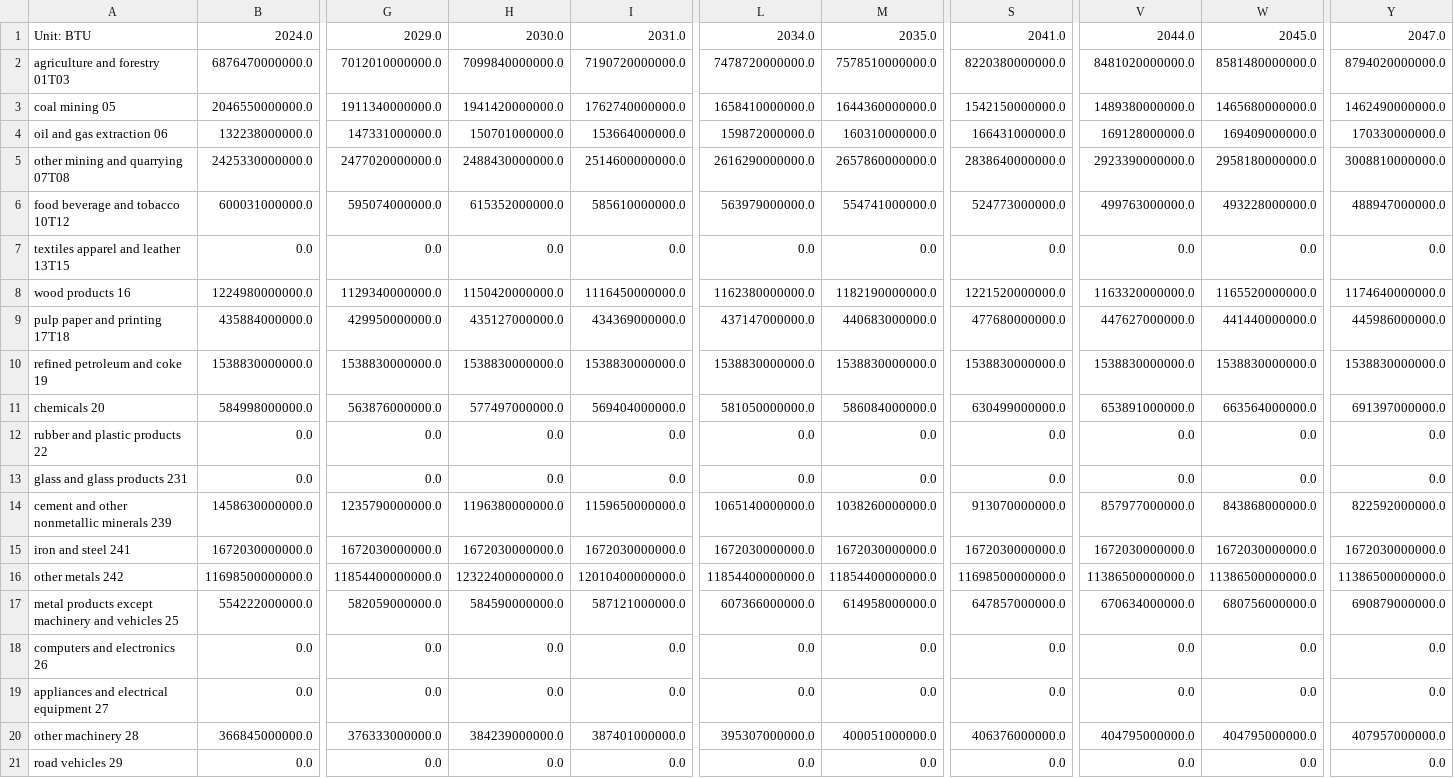
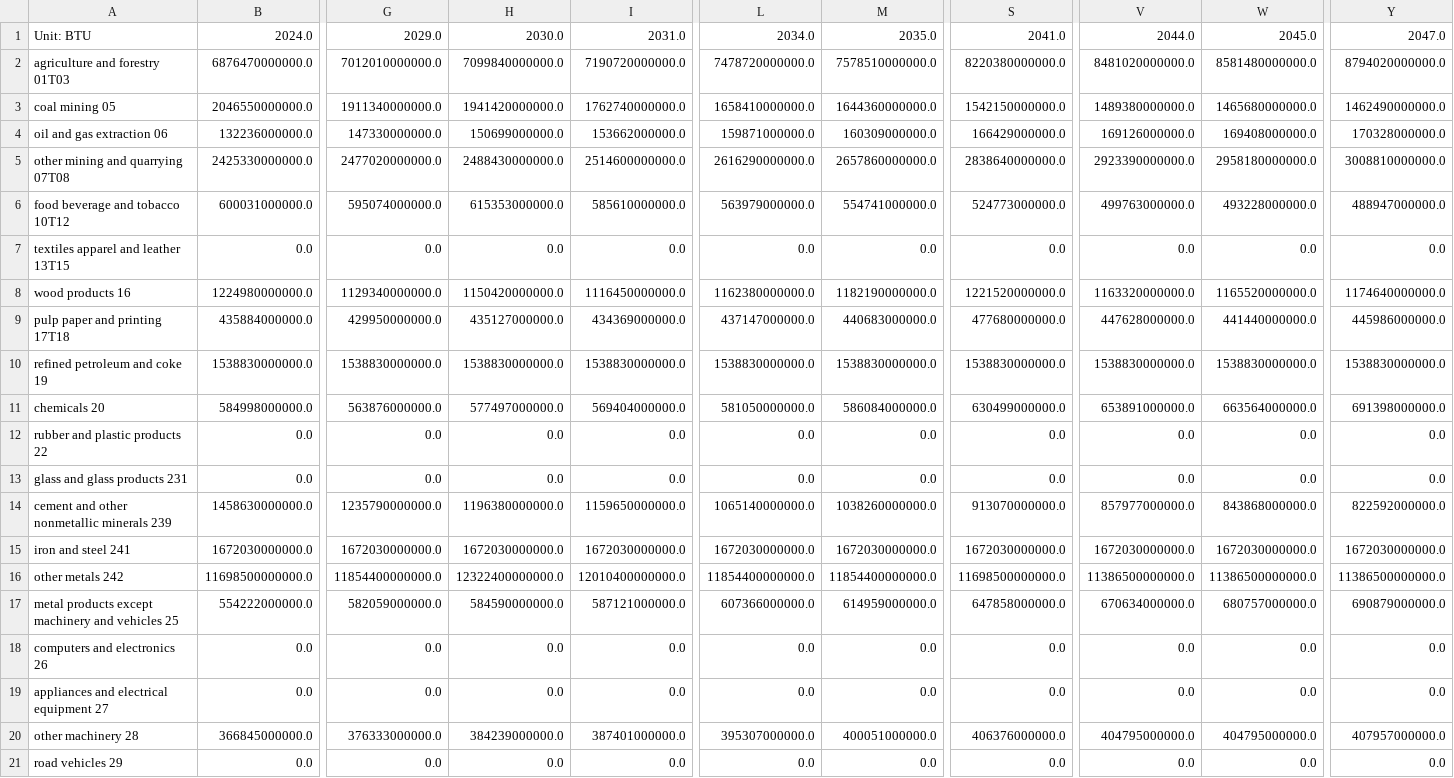
Before and after one commit to EnergyInnovation/eps-kentucky, a CSV file: InputData/indst/BIFUbC/BIFUbC-petroleum-diesel.csv, drawn as a sheet; only a part is shown, gaps mark what is left out; removed rows and columns are numbered as before the commit, all else as after; rows hold the shown columns only; the diff names each change by its address in the sheet, - before the commit and + after, or states it on an @@ line.

```diff
--- a/InputData/indst/BIFUbC/BIFUbC-petroleum-diesel.csv
+++ b/InputData/indst/BIFUbC/BIFUbC-petroleum-diesel.csv
-row 4: oil and gas extraction 06 | 132238000000.0 | 147331000000.0 | 150701000000.0 | 153664000000.0 | 159872000000.0 | 160310000000.0 | 166431000000.0 | 169128000000.0 | 169409000000.0 | 170330000000.0
+row 4: oil and gas extraction 06 | 132236000000.0 | 147330000000.0 | 150699000000.0 | 153662000000.0 | 159871000000.0 | 160309000000.0 | 166429000000.0 | 169126000000.0 | 169408000000.0 | 170328000000.0
-H6: 615352000000.0
+H6: 615353000000.0
-V9: 447627000000.0
+V9: 447628000000.0
-Y11: 691397000000.0
+Y11: 691398000000.0
-M17: 614958000000.0
+M17: 614959000000.0
-S17: 647857000000.0
+S17: 647858000000.0
-W17: 680756000000.0
+W17: 680757000000.0
```
Also changed, not shown: InputData/indst/BIFUbC/BIFUbC-electricity.csv, InputData/indst/BIFUbC/BIFUbC-heavy-or-residual-oil.csv, 4 other files.
